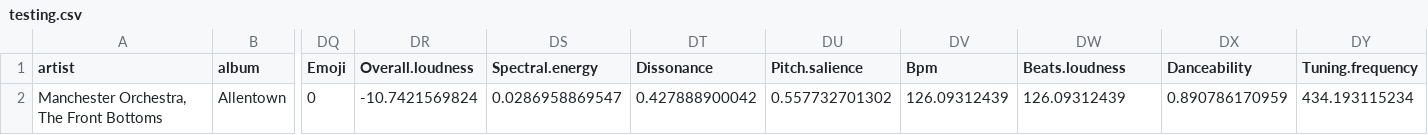
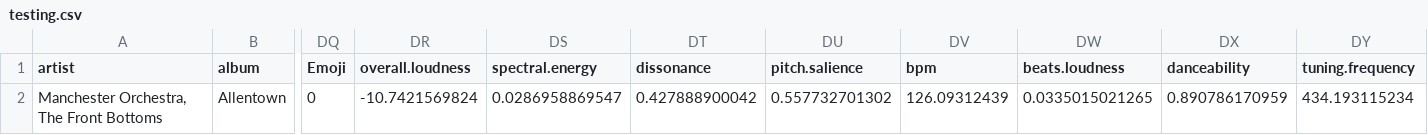
Before and after one commit to ColgateUniversityCipolli/week-5-coding-assignment-Andrew-dev1, a CSV file: testing.csv, drawn as a sheet; only a part is shown, gaps mark what is left out; the diff names each change by its address in the sheet, - before the commit and + after, or states it on an @@ line.

```diff
--- a/testing.csv
+++ b/testing.csv
-DR1: Overall.loudness
+DR1: overall.loudness
-DS1: Spectral.energy
+DS1: spectral.energy
-DT1: Dissonance
+DT1: dissonance
-DU1: Pitch.salience
+DU1: pitch.salience
-DV1: Bpm
+DV1: bpm
-DW1: Beats.loudness
+DW1: beats.loudness
-DX1: Danceability
+DX1: danceability
-DY1: Tuning.frequency
+DY1: tuning.frequency
-DW2 (beats.loudness): 126.09312439
+DW2 (beats.loudness): 0.0335015021265
```
Also changed, not shown: training.csv, 2 other files.
